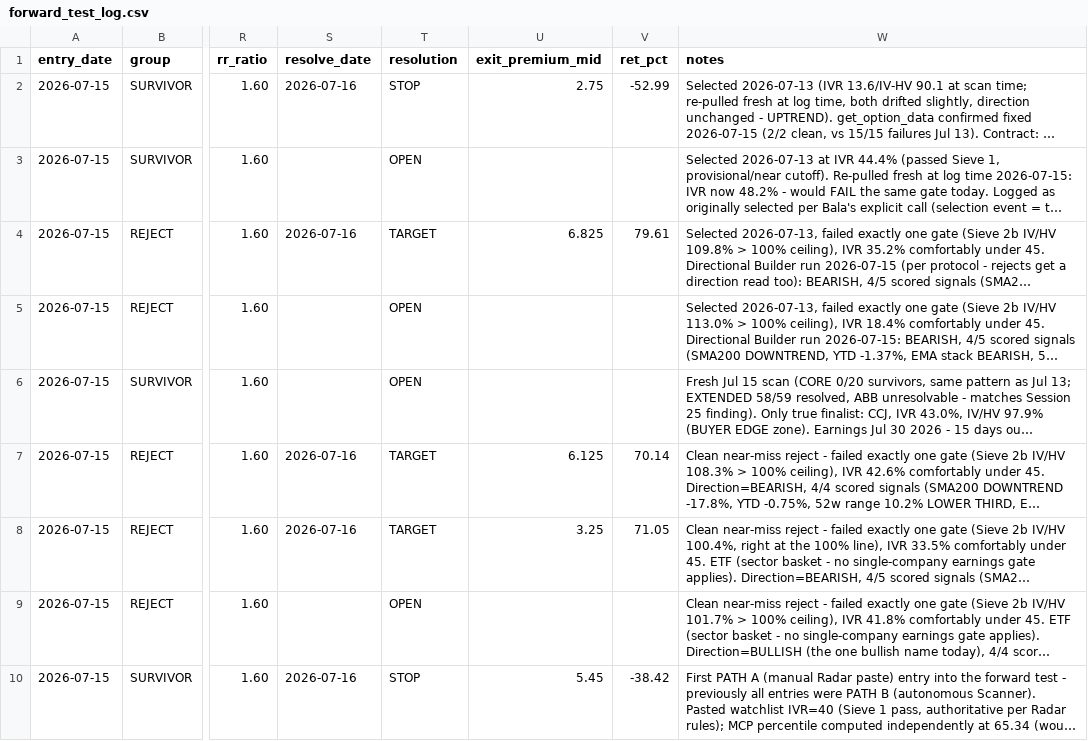
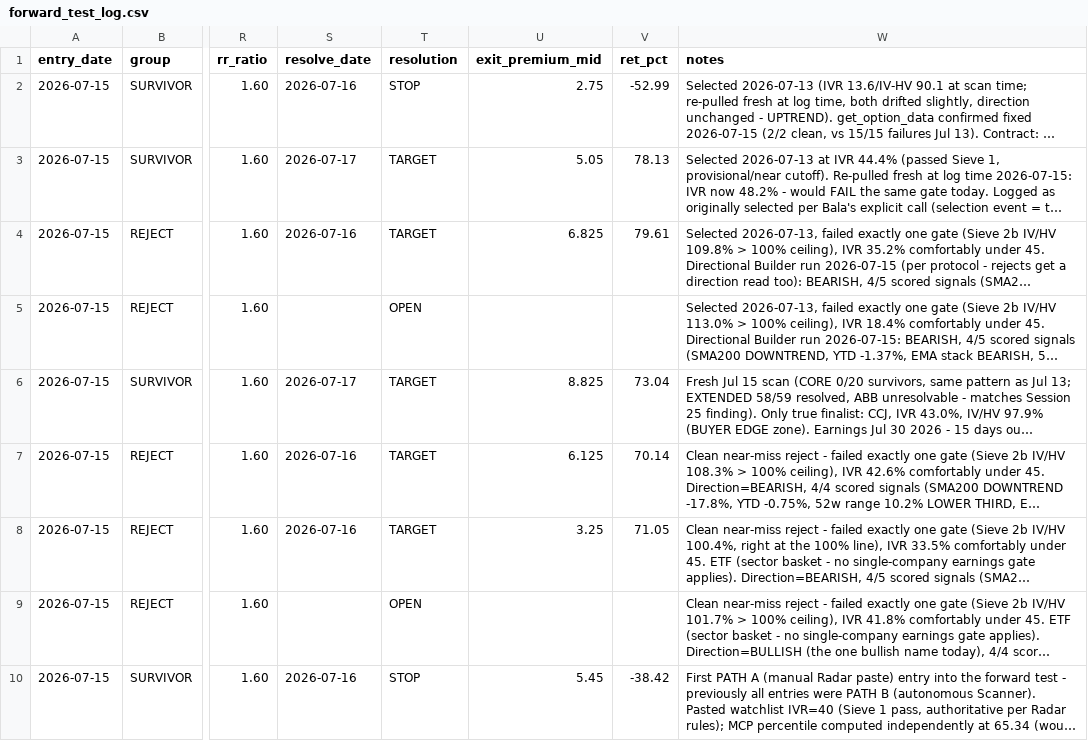
Before and after one commit to balacloud/trading-intelligence-hub, a CSV file: research/forward_test/forward_test_log.csv, drawn as a sheet; only a part is shown, gaps mark what is left out; long unchanged cells end in …; the diff covers the shown part only; the diff names each change by its address in the sheet, - before the commit and + after, or states it on an @@ line.

```diff
--- a/research/forward_test/forward_test_log.csv
+++ b/research/forward_test/forward_test_log.csv
-S3 (resolve_date): (empty)
+S3 (resolve_date): 2026-07-17
-T3 (resolution): OPEN
+T3 (resolution): TARGET
-U3 (exit_premium_mid): (empty)
+U3 (exit_premium_mid): 5.05
-V3 (ret_pct): (empty)
+V3 (ret_pct): 78.13
-S6 (resolve_date): (empty)
+S6 (resolve_date): 2026-07-17
-T6 (resolution): OPEN
+T6 (resolution): TARGET
-U6 (exit_premium_mid): (empty)
+U6 (exit_premium_mid): 8.825
-V6 (ret_pct): (empty)
+V6 (ret_pct): 73.04
```
Also changed, not shown: 1 added row and 4 edited cells elsewhere in this file, 15 other files.
